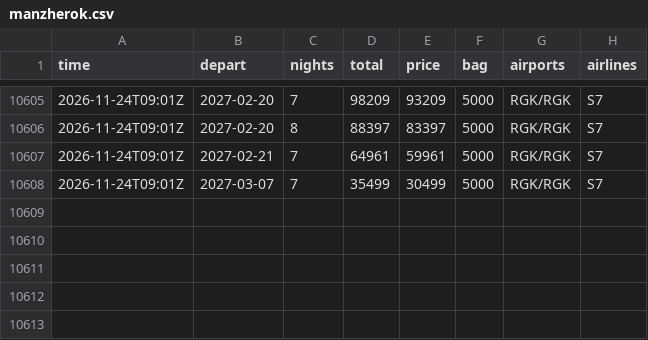
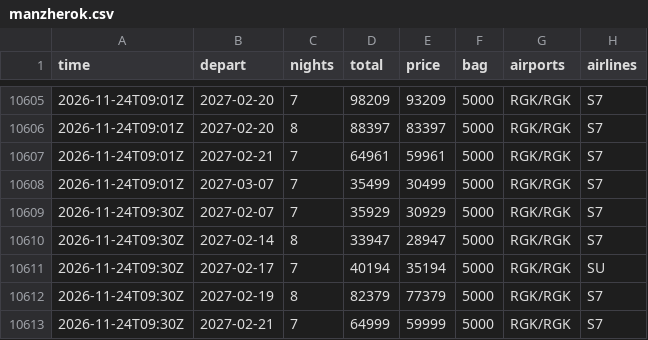
Before and after one commit to JohnLennon000/ski-tickets, a CSV file: docs/data/trips/manzherok.csv, drawn as a sheet; only a part is shown, gaps mark what is left out.

```diff
--- a/docs/data/trips/manzherok.csv
+++ b/docs/data/trips/manzherok.csv
@@ -10608 +10608,6 @@ time,depart,nights,total,price,bag,airports,airlines
 2026-11-24T09:01Z,2027-03-07,7,35499,30499,5000,RGK/RGK,S7
+2026-11-24T09:30Z,2027-02-07,7,35929,30929,5000,RGK/RGK,S7
+2026-11-24T09:30Z,2027-02-14,8,33947,28947,5000,RGK/RGK,S7
+2026-11-24T09:30Z,2027-02-17,7,40194,35194,5000,RGK/RGK,SU
+2026-11-24T09:30Z,2027-02-19,8,82379,77379,5000,RGK/RGK,S7
+2026-11-24T09:30Z,2027-02-21,7,64999,59999,5000,RGK/RGK,S7
```
Also changed, not shown: docs/data/best.csv, docs/data/trips/caucasus.csv, 6 other files.
